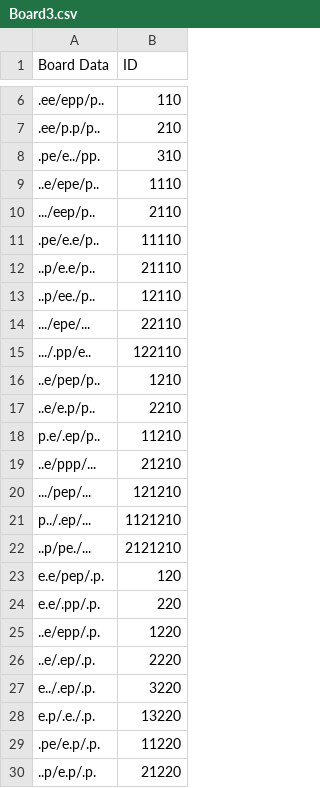
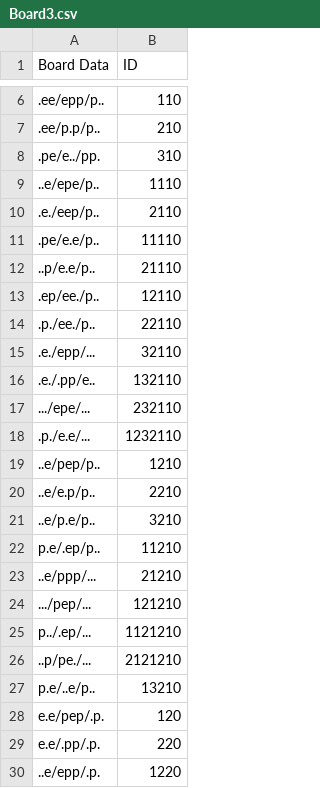
Before and after one commit to J-Abitria/GitHub_JA, a CSV file: HexapawnAI/HexapawnAI/Board3.csv, drawn as a sheet; only a part is shown, gaps mark what is left out; the shorter side is filled out with more unchanged rows; removed rows and columns are numbered as before the commit, all else as after; the diff names each change by its address in the sheet, - before the commit and + after, or states it on an @@ line.

```diff
--- a/HexapawnAI/HexapawnAI/Board3.csv
+++ b/HexapawnAI/HexapawnAI/Board3.csv
-A10 (Board Data): .../eep/p..
+A10 (Board Data): .e./eep/p..
-A13 (Board Data): ..p/ee./p..
+A13 (Board Data): .ep/ee./p..
-A14 (Board Data): .../epe/...
+A14 (Board Data): .p./ee./p..
-row 15: .../.pp/e.. | 122110
+row 15: .e./epp/... | 32110
+row 16: .e./.pp/e.. | 132110
+row 17: .../epe/... | 232110
+row 18: .p./e.e/... | 1232110
+row 21: ..e/p.e/p.. | 3210
+row 27: p.e/..e/p.. | 13210
```
Also changed, not shown: HexapawnAI/HexapawnAI/Board1.csv, HexapawnAI/HexapawnAI/Board2.csv, 14 other files.
